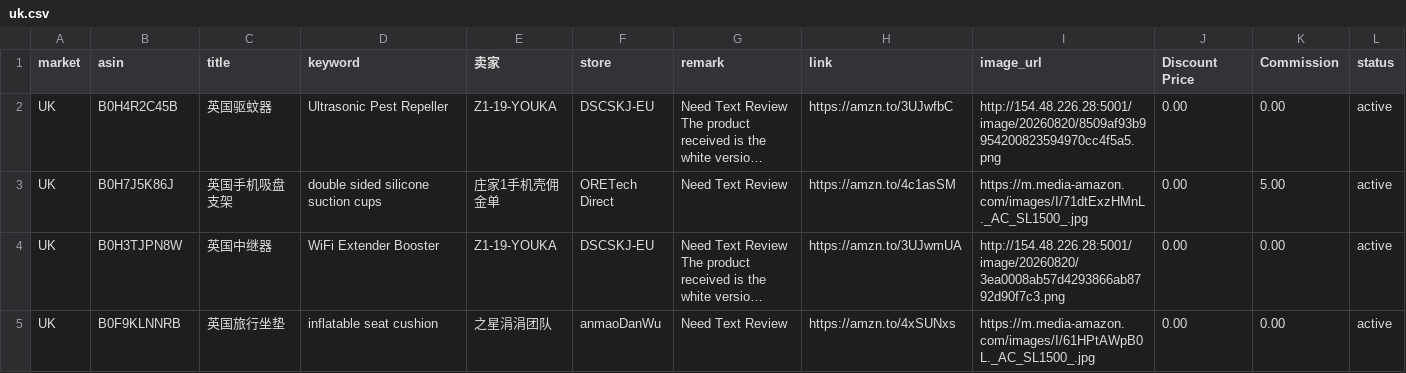
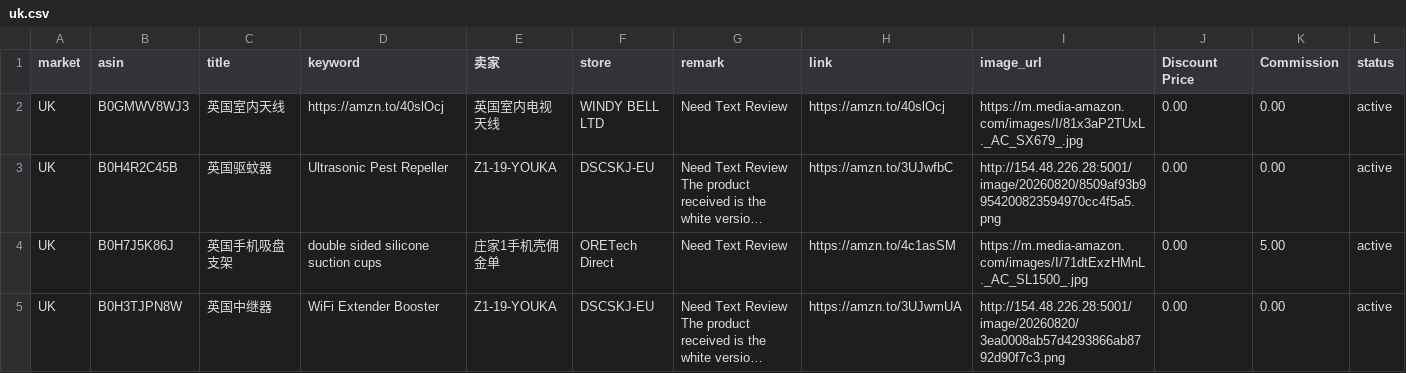
Before and after one commit to dalemy-1/us, a CSV file: uk.csv, drawn as a sheet; only a part is shown; the shorter side is filled out with more unchanged rows; long unchanged cells end in …; the diff names each change by its address in the sheet, - before the commit and + after, or states it on an @@ line.

```diff
--- a/uk.csv
+++ b/uk.csv
+row 2: UK | B0GMWV8WJ3 | 英国室内天线 | https://amzn.to/40slOcj | 英国室内电视天线 | WINDY BELL LTD | Need Text Review | https://amzn.to/40slOcj | https://m.media-amazon.com/images/I/81x3aP2TUxL._AC_SX679_.jpg | 0.00 | 0.00 | active
```
Also changed, not shown: us.csv.
